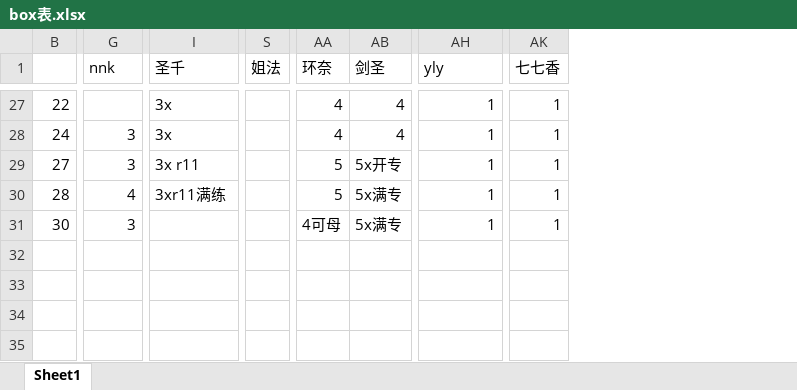
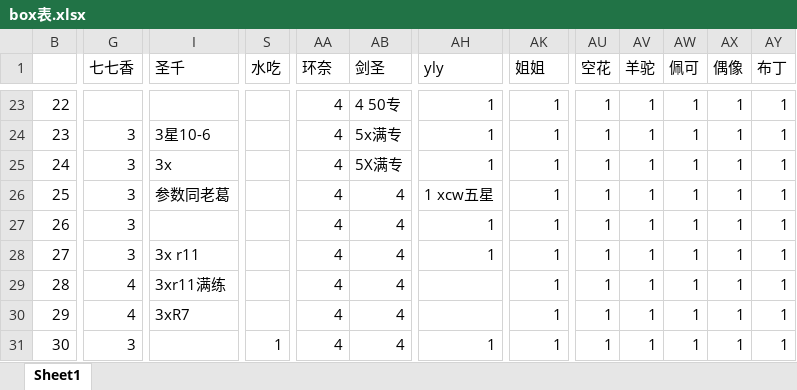
Before and after one commit to fengjk12138/pcrbattle, an Excel workbook: box表.xlsx, sheet Sheet1, drawn as a sheet; only a part is shown, gaps mark what is left out; values as stored, in another font and other column widths than the file's, no cell formats; removed rows and columns are numbered as before the commit, all else as after; rows hold the shown columns only; the diff covers the shown part only; the diff names each change by its address in the sheet, - before the commit and + after, or states it on an @@ line.

```diff
--- a/box表.xlsx (sheet Sheet1)
+++ b/box表.xlsx (sheet Sheet1)
-column S (姐法), empty
+column S (水吃), row 31: 1
+column AU (空花), row 23: 1; row 25: 1; rows 28-29: 1 | 1; row 31: 1
+column AV (羊驼), row 23: 1; row 25: 1; rows 28-29: 1 | 1; row 31: 1
+column AW (佩可), row 23: 1; row 25: 1; rows 28-29: 1 | 1; row 31: 1
+column AX (偶像), row 23: 1; row 25: 1; rows 28-29: 1 | 1; row 31: 1
+column AY (布丁), row 23: 1; row 25: 1; rows 28-29: 1 | 1; row 31: 1
-G1: nnk
+G1: 七七香
-AK1: 七七香
+AK1: 姐姐
-I23 (圣千): 3x
+I23 (圣千): (empty)
-AB23 (剑圣): 4
+AB23 (剑圣): 4 50专
+row 24: 23 | 3 | 3星10-6 |  | 4 | 5x满专 | 1 | 1 | 1 | 1 | 1 | 1 | 1
-AB25 (剑圣): 4
+AB25 (剑圣): 5X满专
+row 26: 25 | 3 | 参数同老葛 |  | 4 | 4 | 1 xcw五星 | 1 | 1 | 1 | 1 | 1 | 1
+row 27: 26 | 3 |  |  | 4 | 4 | 1 | 1 | 1 | 1 | 1 | 1 | 1
-AA28:AA29 (环奈): 5
+AA28:AA29 (环奈): 4
-AB28 (剑圣): 5x开专
+AB28 (剑圣): 4
-AB29 (剑圣): 5x满专
+AB29 (剑圣): 4
-AH29 (yly): 1
+AH29 (yly): (empty)
+row 30: 29 | 4 | 3xR7 |  | 4 | 4 |  | 1 | 1 | 1 | 1 | 1 | 1
-AA31 (环奈): 4可母
+AA31 (环奈): 4
-AB31 (剑圣): 5x满专
+AB31 (剑圣): 4
```
Also changed, not shown: 8 added rows, 12 removed rows and 37 edited cells elsewhere in this sheet, cell formats, 轴表.xlsx, 4 other files.
